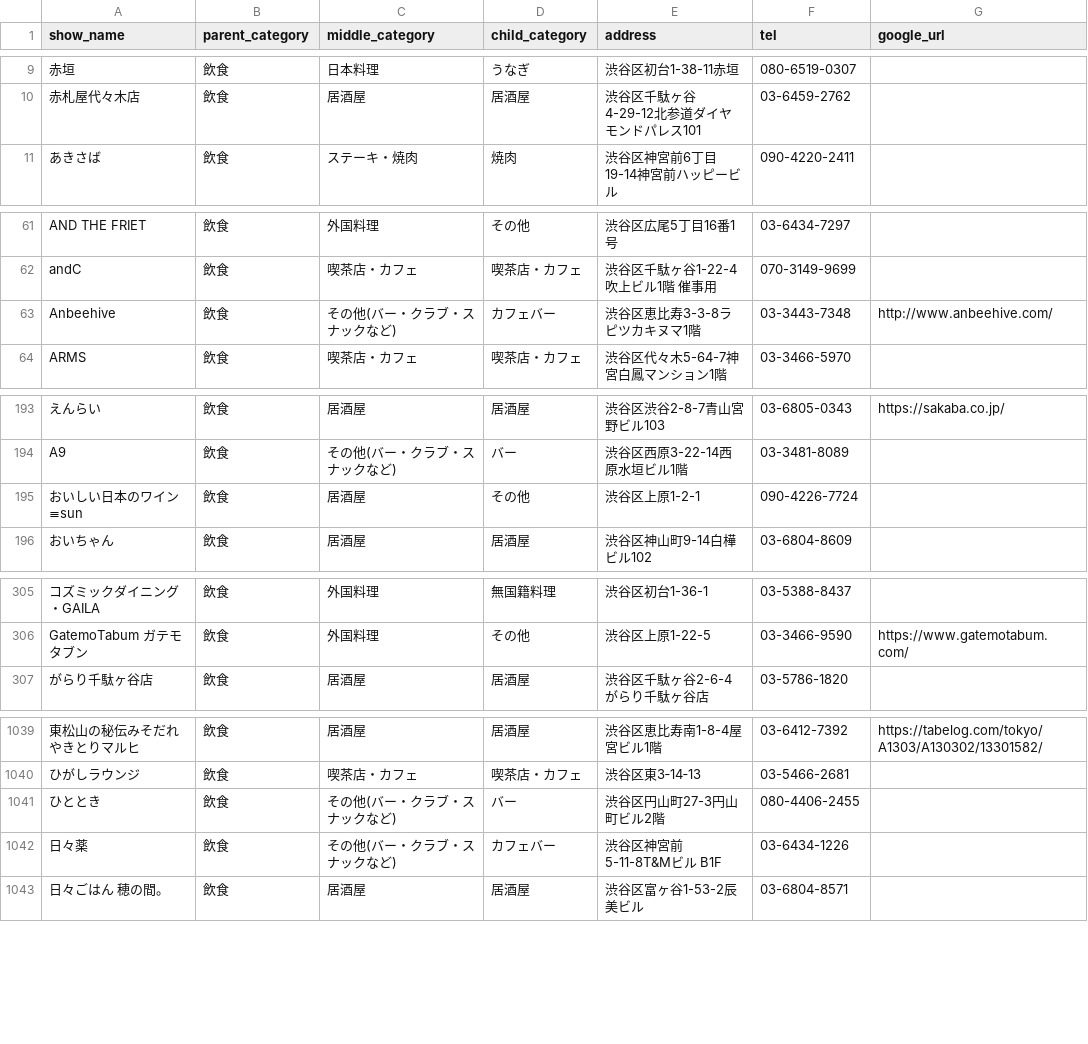
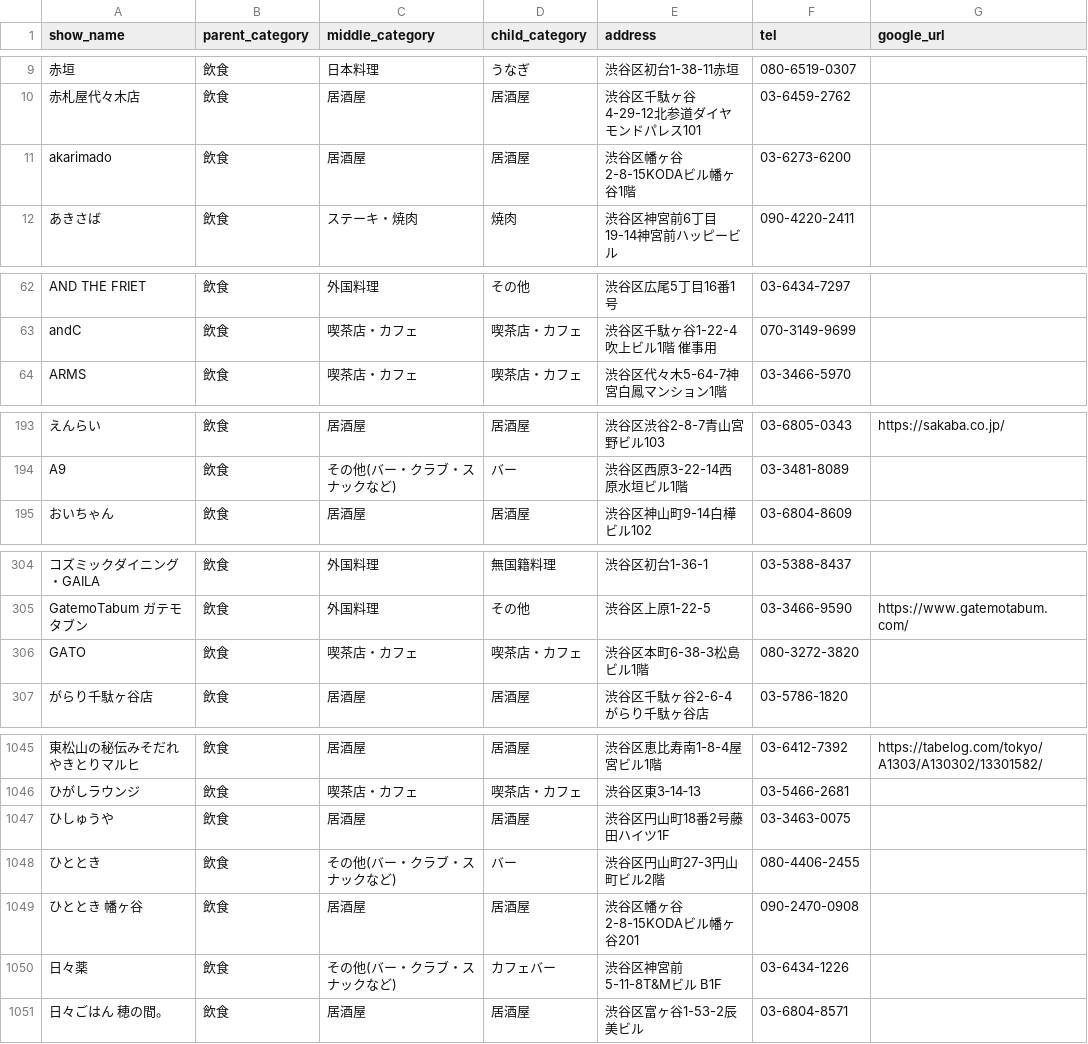
Before and after one commit to vibecoda/furusato, a CSV file: data/restaurants.csv, drawn as a sheet; only a part is shown, gaps mark what is left out; removed rows and columns are numbered as before the commit, all else as after; the diff covers the shown part only; the diff names each change by its address in the sheet, - before the commit and + after, or states it on an @@ line.

```diff
--- a/data/restaurants.csv
+++ b/data/restaurants.csv
+row 11: akarimado | 飲食 | 居酒屋 | 居酒屋 | 渋谷区幡ヶ谷2-8-15KODAビル幡ヶ谷1階 | 03-6273-6200
-row 63: Anbeehive | 飲食 | その他(バー・クラブ・スナックなど) | カフェバー | 渋谷区恵比寿3-3-8ラピツカキヌマ1階 | 03-3443-7348 | http://www.anbeehive.com/
-row 195: おいしい日本のワイン ≡sun | 飲食 | 居酒屋 | その他 | 渋谷区上原1-2-1 | 090-4226-7724
+row 306: GATO | 飲食 | 喫茶店・カフェ | 喫茶店・カフェ | 渋谷区本町6-38-3松島ビル1階 | 080-3272-3820
+row 1047: ひしゅうや | 飲食 | 居酒屋 | 居酒屋 | 渋谷区円山町18番2号藤田ハイツ1F | 03-3463-0075
+row 1049: ひととき 幡ヶ谷 | 飲食 | 居酒屋 | 居酒屋 | 渋谷区幡ヶ谷2-8-15KODAビル幡ヶ谷201 | 090-2470-0908
```
Also changed, not shown: 8 added rows, 1 removed row and 1 edited cell elsewhere in this file, data/restaurants_geocoded.csv, 3 other files.
